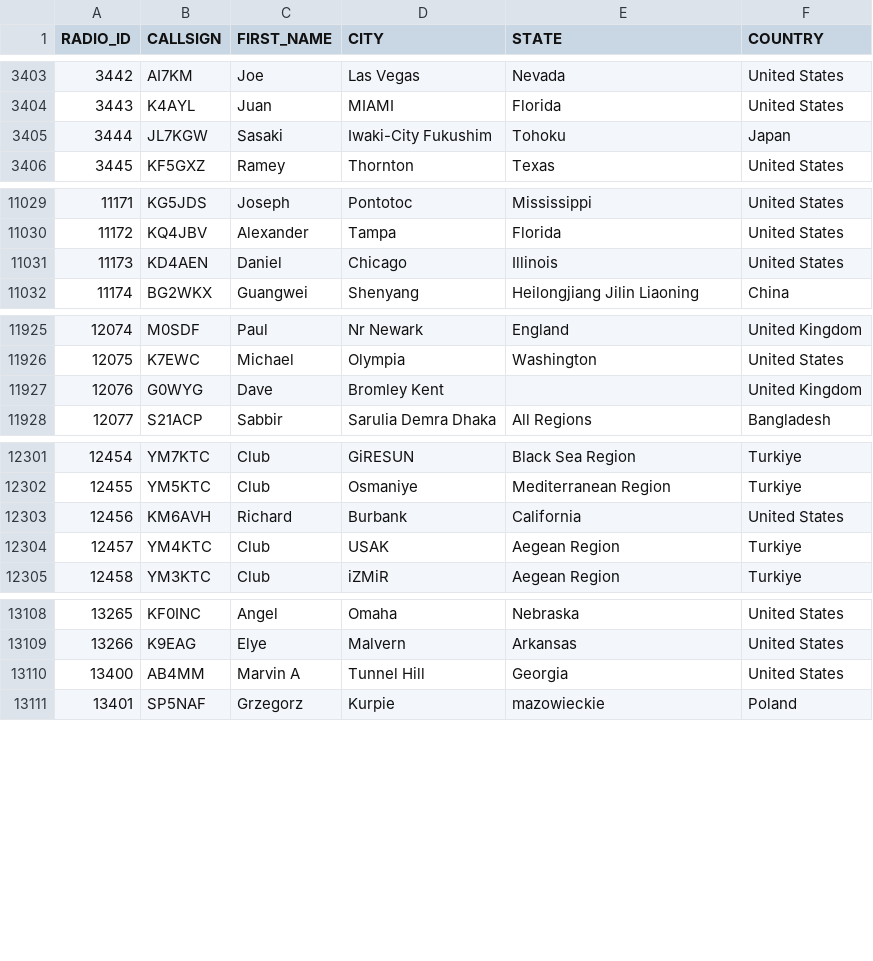
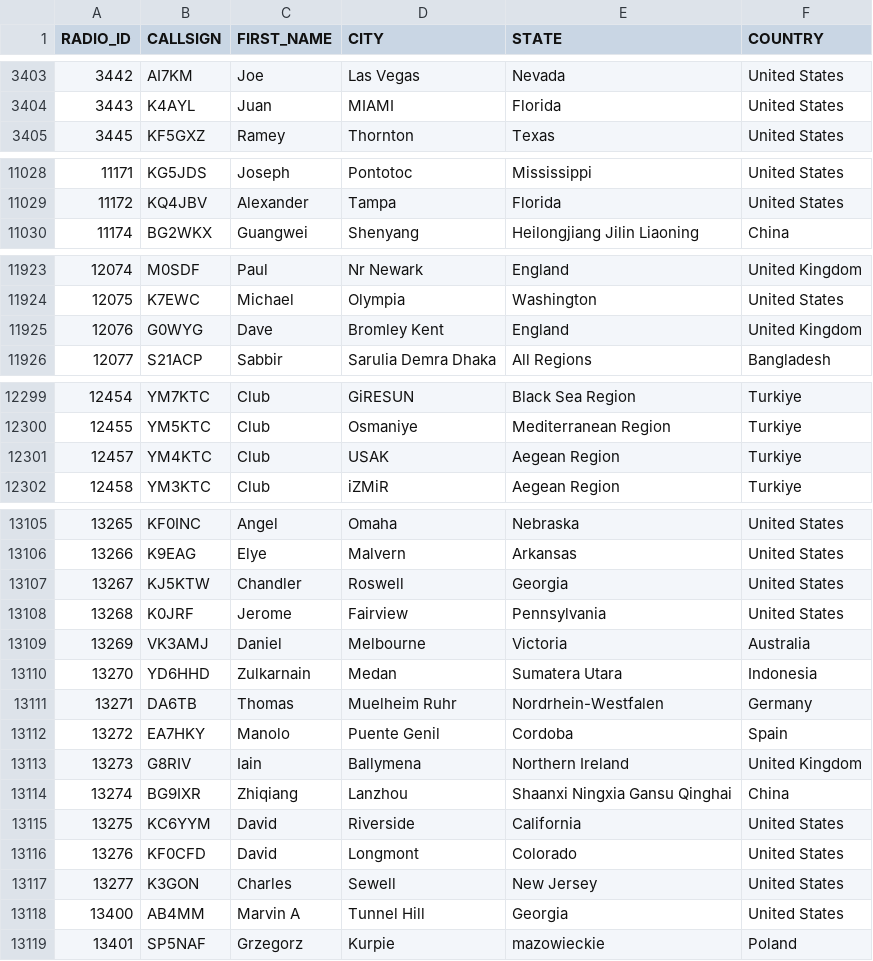
Before and after one commit to DMR-Database/dmr-database-appdata, a CSV file: nxdn.csv, drawn as a sheet; only a part is shown, gaps mark what is left out; the diff covers the shown part only.

```diff
--- a/nxdn.csv
+++ b/nxdn.csv
@@ -3404,3 +3404,2 @@ RADIO_ID,CALLSIGN,FIRST_NAME,CITY,STATE,COUNTRY
 3443,K4AYL,Juan,MIAMI,Florida,United States
-3444,JL7KGW,Sasaki,Iwaki-City Fukushim,Tohoku,Japan
 3445,KF5GXZ,Ramey,Thornton,Texas,United States
@@ -11030,3 +11029,2 @@ RADIO_ID,CALLSIGN,FIRST_NAME,CITY,STATE,COUNTRY
 11172,KQ4JBV,Alexander,Tampa,Florida,United States
-11173,KD4AEN,Daniel,Chicago,Illinois,United States
 11174,BG2WKX,Guangwei,Shenyang,Heilongjiang Jilin Liaoning,China
@@ -11926,3 +11924,3 @@ RADIO_ID,CALLSIGN,FIRST_NAME,CITY,STATE,COUNTRY
 12075,K7EWC,Michael,Olympia,Washington,United States
-12076,G0WYG,Dave,Bromley Kent,,United Kingdom
+12076,G0WYG,Dave,Bromley Kent,England,United Kingdom
 12077,S21ACP,Sabbir,Sarulia  Demra  Dhaka,All Regions,Bangladesh
@@ -12302,3 +12300,2 @@ RADIO_ID,CALLSIGN,FIRST_NAME,CITY,STATE,COUNTRY
 12455,YM5KTC,Club,Osmaniye,Mediterranean Region,Turkiye
-12456,KM6AVH,Richard,Burbank,California,United States
 12457,YM4KTC,Club,USAK,Aegean Region,Turkiye
@@ -13109,2 +13106,13 @@ RADIO_ID,CALLSIGN,FIRST_NAME,CITY,STATE,COUNTRY
 13266,K9EAG,Elye,Malvern,Arkansas,United States
+13267,KJ5KTW,Chandler,Roswell,Georgia,United States
+13268,K0JRF,Jerome,Fairview,Pennsylvania,United States
+13269,VK3AMJ,Daniel,Melbourne,Victoria,Australia
+13270,YD6HHD,Zulkarnain,Medan,Sumatera Utara,Indonesia
+13271,DA6TB,Thomas,Muelheim Ruhr,Nordrhein-Westfalen,Germany
+13272,EA7HKY,Manolo,Puente Genil,Cordoba,Spain
+13273,G8RIV,Iain,Ballymena,Northern Ireland,United Kingdom
+13274,BG9IXR,Zhiqiang,Lanzhou,Shaanxi Ningxia Gansu Qinghai,China
+13275,KC6YYM,David,Riverside,California,United States
+13276,KF0CFD,David,Longmont,Colorado,United States
+13277,K3GON,Charles,Sewell,New Jersey,United States
 13400,AB4MM,Marvin A,Tunnel Hill,Georgia,United States
```
Also changed, not shown: 2 edited cells elsewhere in this file, dapnet.csv, 4 other files.
